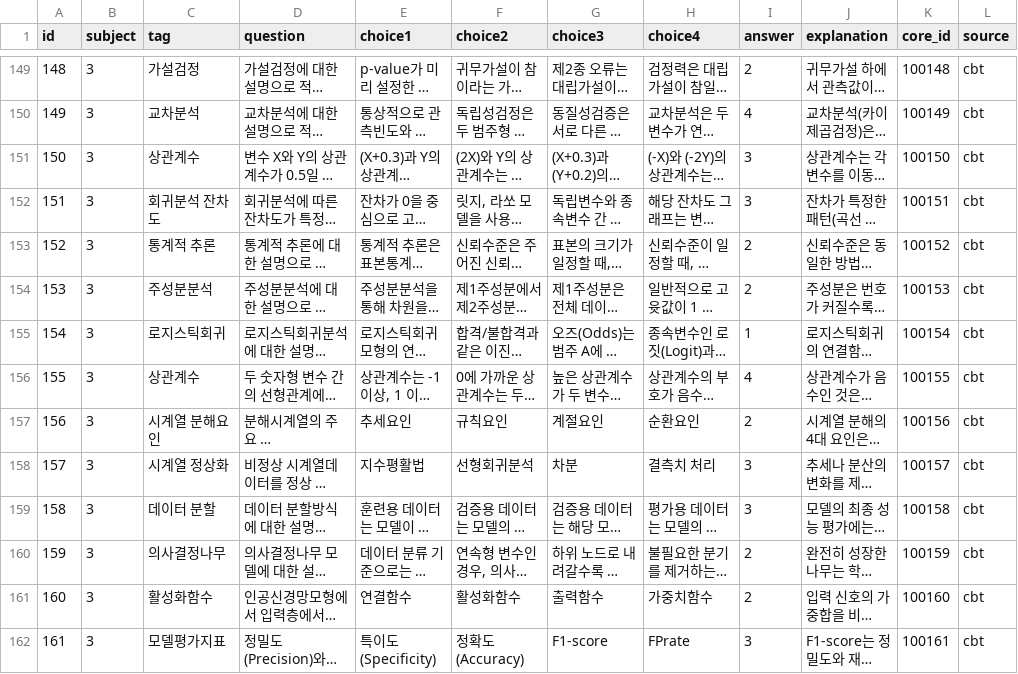
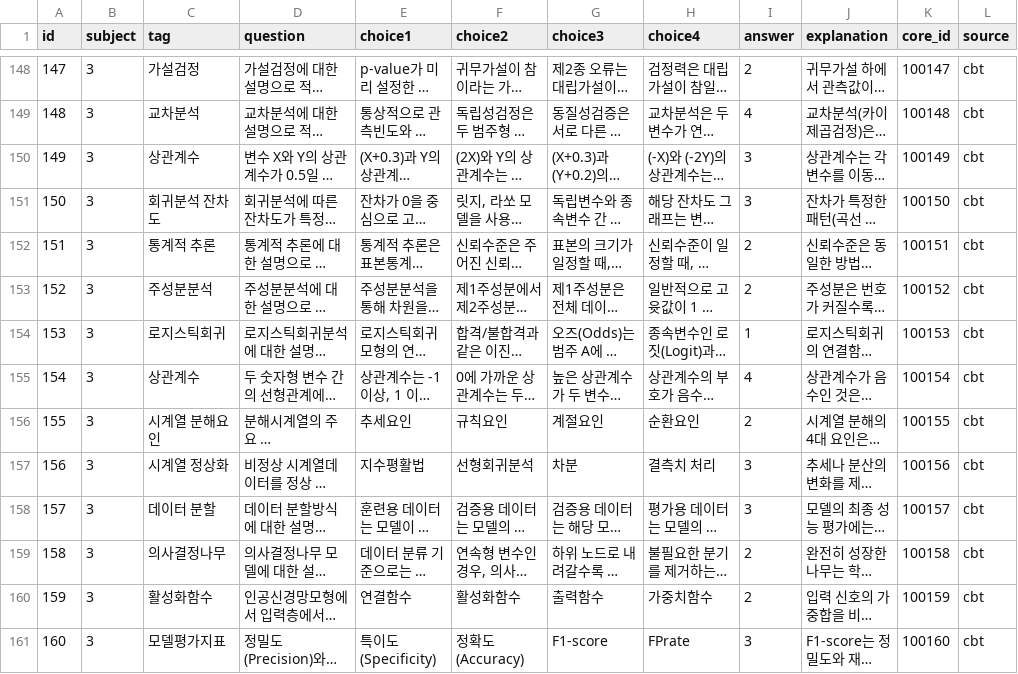
Before and after one commit to SKN35shimsungwook/adsp_quiz, a CSV file: data/cbt_questions.csv, drawn as a sheet; only a part is shown, gaps mark what is left out; long unchanged cells end in …; addresses are those after the commit; the diff covers the shown part only; the diff names each change by its address in the sheet, - before the commit and + after, or states it on an @@ line.

```diff
--- a/data/cbt_questions.csv
+++ b/data/cbt_questions.csv
@@ column A (id) renumbered from row 122 down @@
-K148 (core_id): 100148
+K148 (core_id): 100147
-K149 (core_id): 100149
+K149 (core_id): 100148
-K150 (core_id): 100150
+K150 (core_id): 100149
-K151 (core_id): 100151
+K151 (core_id): 100150
-K152 (core_id): 100152
+K152 (core_id): 100151
-K153 (core_id): 100153
+K153 (core_id): 100152
-K154 (core_id): 100154
+K154 (core_id): 100153
-K155 (core_id): 100155
+K155 (core_id): 100154
-K156 (core_id): 100156
+K156 (core_id): 100155
-K157 (core_id): 100157
+K157 (core_id): 100156
-K158 (core_id): 100158
+K158 (core_id): 100157
-K159 (core_id): 100159
+K159 (core_id): 100158
-K160 (core_id): 100160
+K160 (core_id): 100159
-K161 (core_id): 100161
+K161 (core_id): 100160
```
Also changed, not shown: 1 removed row and 57 edited cells elsewhere in this file, data/questions.csv, 2 other files.
